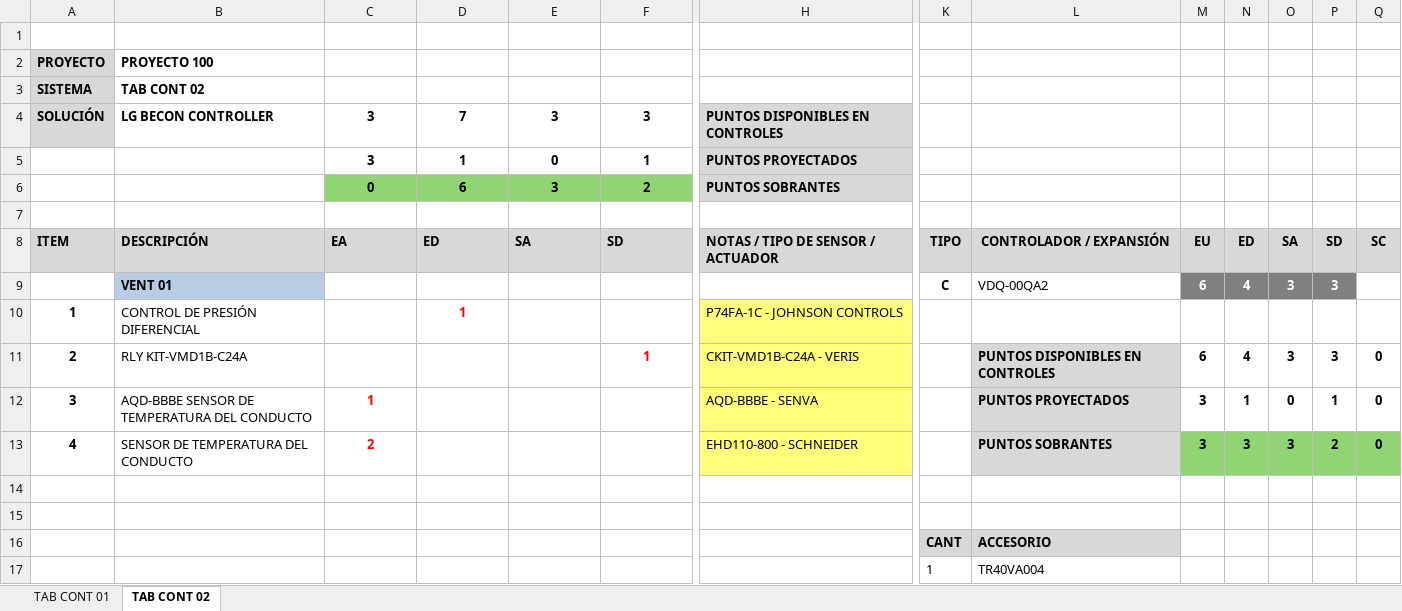
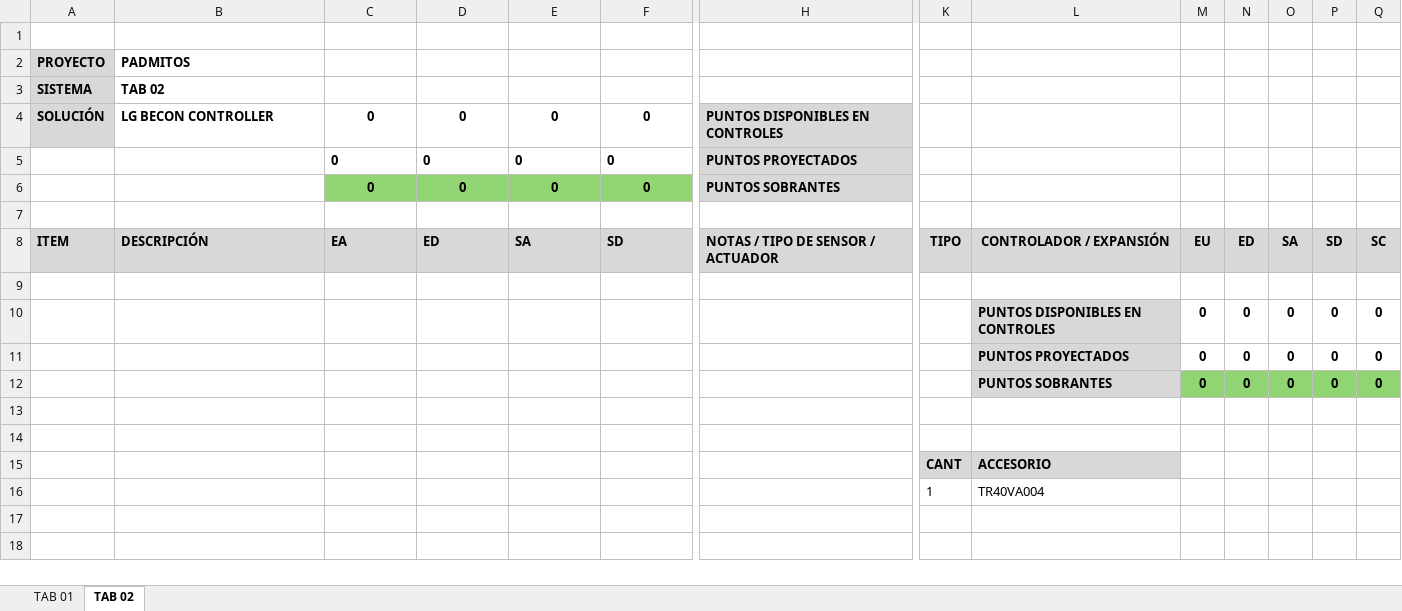
Before and after one commit to duvanceliz/apptsinc, an Excel workbook: tsinc/static/points/Points.xlsx, sheet TAB 02, drawn as a sheet; only a part is shown, gaps mark what is left out; values as stored, in another font and other column widths than the file's, no borders; removed rows and columns are numbered as before the commit, all else as after; rows hold the shown columns only; the diff names each change by its address in the sheet, - before the commit and + after, or states it on an @@ line.

```diff
--- a/tsinc/static/points/Points.xlsx (sheet TAB 02)
+++ b/tsinc/static/points/Points.xlsx (sheet TAB 02)
-sheet tab: TAB CONT 01
+sheet tab: TAB 01
-sheet tab: TAB CONT 02
+sheet tab: TAB 02
-B2: PROYECTO 100
+B2: PADMITOS
-B3: TAB CONT 02
+B3: TAB 02
-C4:C5: 3
+C4:C5: 0
-D4: 7
+D4: 0
-E4: 3
+E4: 0
-F4: 3
+F4: 0
-C5:F5 alignment: center
+C5:F5 alignment: left
-D5: 1
+D5: 0
-F5: 1
+F5: 0
-D6: 6
+D6: 0
-E6: 3
+E6: 0
-F6: 2
+F6: 0
-row 9:  | VENT 01 |  |  |  |  |  | C | VDQ-00QA2 | 6 | 4 | 3 | 3
+row 9: (empty)
-B9 fill: #B8CCE4
+B9 fill: none
-M9:P9 fill: #808080
+M9:P9 fill: none
-row 10: 1 | CONTROL DE PRESIÓN DIFERENCIAL |  | 1 |  |  | P74FA-1C - JOHNSON CONTROLS
-row 11: 2 | RLY KIT-VMD1B-C24A |  |  |  | 1 | CKIT-VMD1B-C24A - VERIS |  | PUNTOS DISPONIBLES EN CONTROLES | 6 | 4 | 3 | 3 | 0
-row 12: 3 | AQD-BBBE SENSOR DE TEMPERATURA DEL CONDUCTO | 1 |  |  |  | AQD-BBBE - SENVA |  | PUNTOS PROYECTADOS | 3 | 1 | 0 | 1 | 0
-row 13: 4 | SENSOR DE TEMPERATURA DEL CONDUCTO | 2 |  |  |  | EHD110-800 - SCHNEIDER |  | PUNTOS SOBRANTES | 3 | 3 | 3 | 2 | 0
+row 10:  |  |  |  |  |  |  |  | PUNTOS DISPONIBLES EN CONTROLES | 0 | 0 | 0 | 0 | 0
+row 11:  |  |  |  |  |  |  |  | PUNTOS PROYECTADOS | 0 | 0 | 0 | 0 | 0
+row 12:  |  |  |  |  |  |  |  | PUNTOS SOBRANTES | 0 | 0 | 0 | 0 | 0
```
Also changed, not shown: sheet TAB 01, media/offers/24/offer_None.xlsx, media/offers/29/offer_C-1-101.xlsx, 40 other files.
